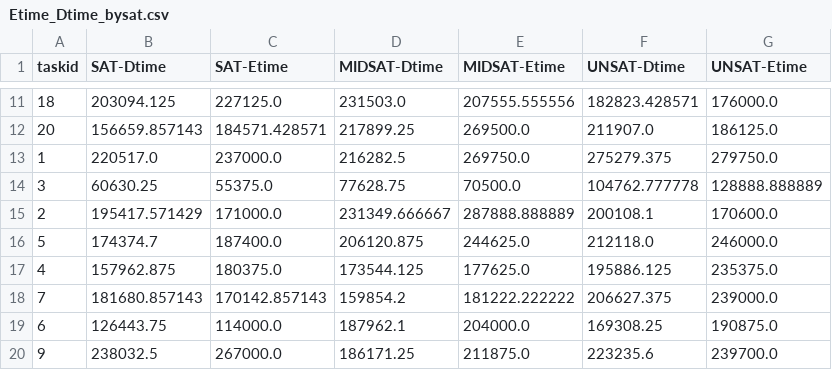
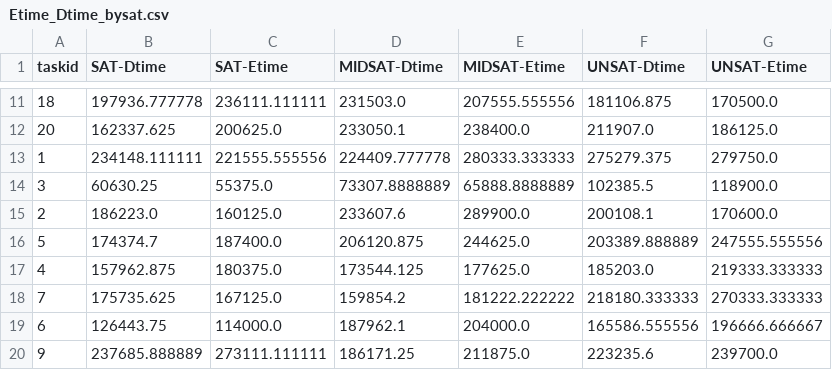
Before and after one commit to luochengleo/timesearch, a CSV file: insight/data/EtimeDtime/Etime_Dtime_bysat.csv, drawn as a sheet; only a part is shown, gaps mark what is left out; the diff covers the shown part only.

```diff
--- a/insight/data/EtimeDtime/Etime_Dtime_bysat.csv
+++ b/insight/data/EtimeDtime/Etime_Dtime_bysat.csv
@@ -11,10 +11,10 @@ taskid,SAT-Dtime,SAT-Etime,MIDSAT-Dtime,MIDSAT-Etime,UNSAT-Dtime,UNSAT-Etime
-18,203094.125,227125.0,231503.0,207555.555556,182823.428571,176000.0
-20,156659.857143,184571.428571,217899.25,269500.0,211907.0,186125.0
-1,220517.0,237000.0,216282.5,269750.0,275279.375,279750.0
-3,60630.25,55375.0,77628.75,70500.0,104762.777778,128888.888889
-2,195417.571429,171000.0,231349.666667,287888.888889,200108.1,170600.0
-5,174374.7,187400.0,206120.875,244625.0,212118.0,246000.0
-4,157962.875,180375.0,173544.125,177625.0,195886.125,235375.0
-7,181680.857143,170142.857143,159854.2,181222.222222,206627.375,239000.0
-6,126443.75,114000.0,187962.1,204000.0,169308.25,190875.0
-9,238032.5,267000.0,186171.25,211875.0,223235.6,239700.0
+18,197936.777778,236111.111111,231503.0,207555.555556,181106.875,170500.0
+20,162337.625,200625.0,233050.1,238400.0,211907.0,186125.0
+1,234148.111111,221555.555556,224409.777778,280333.333333,275279.375,279750.0
+3,60630.25,55375.0,73307.8888889,65888.8888889,102385.5,118900.0
+2,186223.0,160125.0,233607.6,289900.0,200108.1,170600.0
+5,174374.7,187400.0,206120.875,244625.0,203389.888889,247555.555556
+4,157962.875,180375.0,173544.125,177625.0,185203.0,219333.333333
+7,175735.625,167125.0,159854.2,181222.222222,218180.333333,270333.333333
+6,126443.75,114000.0,187962.1,204000.0,165586.555556,196666.666667
+9,237685.888889,273111.111111,186171.25,211875.0,223235.6,239700.0
```
Also changed, not shown: 34 edited cells elsewhere in this file, insight/data/EtimeDtime/Etime_Dtime_byjoin.csv, insight/data/numofclicks/numofclicks_byjoin.csv, 18 other files.
